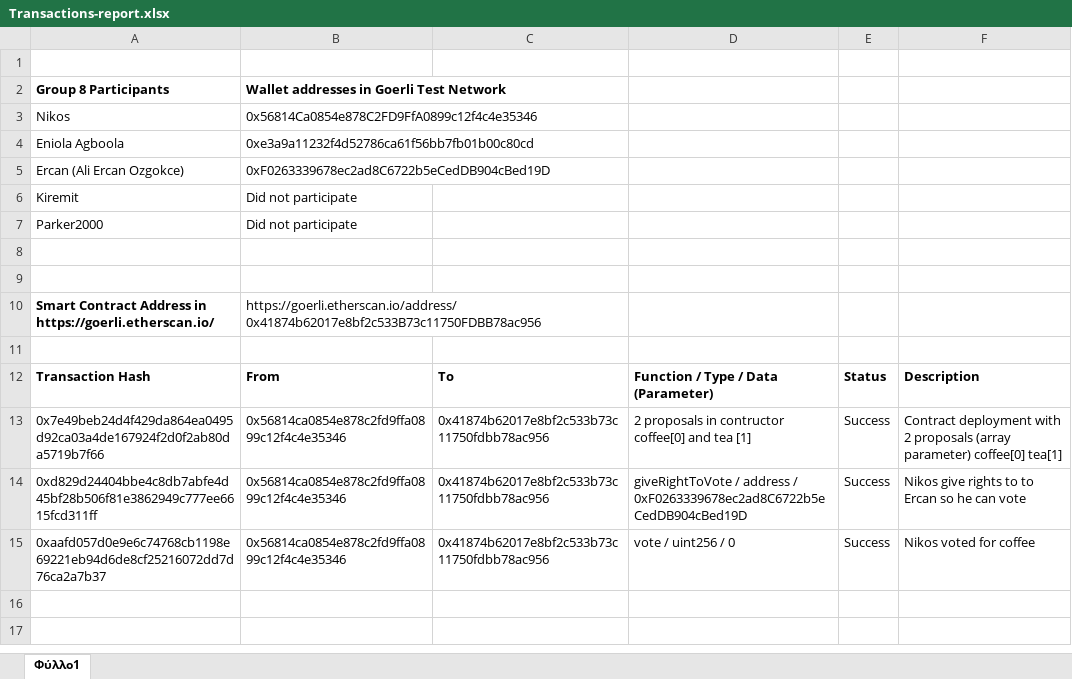
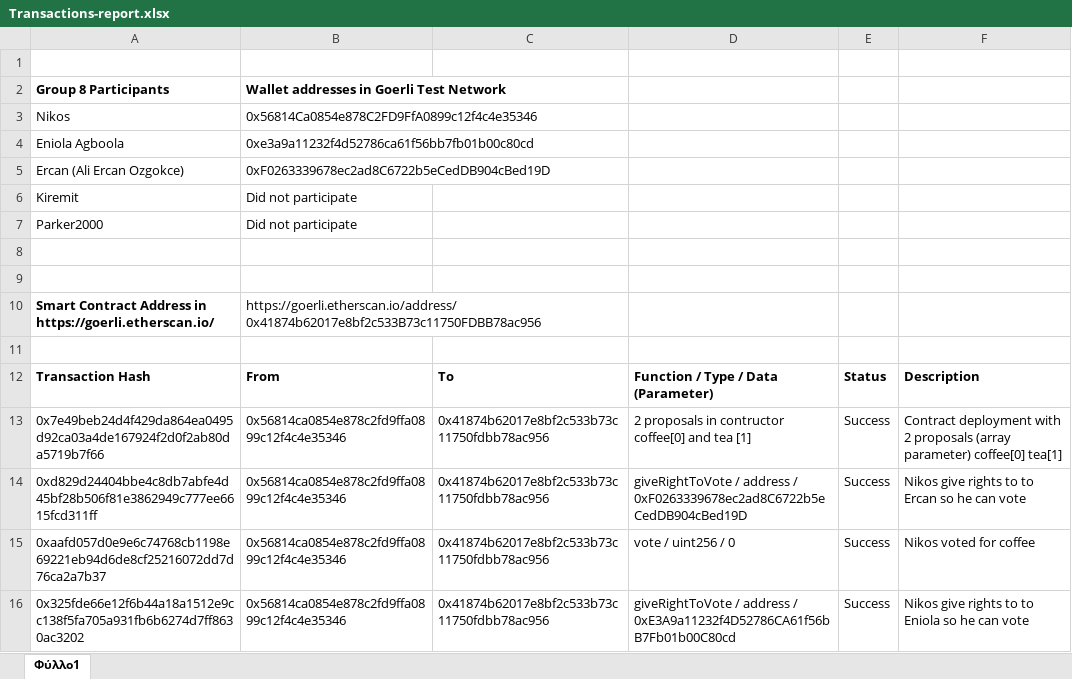
Before and after one commit to Nikos-Salichos/Solidity-Bootcamp-Encode, an Excel workbook: weekend-project-2/Transactions-report.xlsx, sheet Φύλλο1, drawn as a sheet; values as stored, in another font and other column widths than the file's, no borders; the diff names each change by its address in the sheet, - before the commit and + after, or states it on an @@ line.

```diff
--- a/weekend-project-2/Transactions-report.xlsx (sheet Φύλλο1)
+++ b/weekend-project-2/Transactions-report.xlsx (sheet Φύλλο1)
+row 16: 0x325fde66e12f6b44a18a1512e9cc138f5fa705a931fb6b6274d7ff8630ac3202 | 0x56814ca0854e878c2fd9ffa0899c12f4c4e35346 | 0x41874b62017e8bf2c533b73c11750fdbb78ac956 | giveRightToVote / address / 0xE3A9a11232f4D52786CA61f56bB7Fb01b00C80cd | Success | Nikos give rights to to Eniola so he can vote
```
Also changed, not shown: 4 other files.
